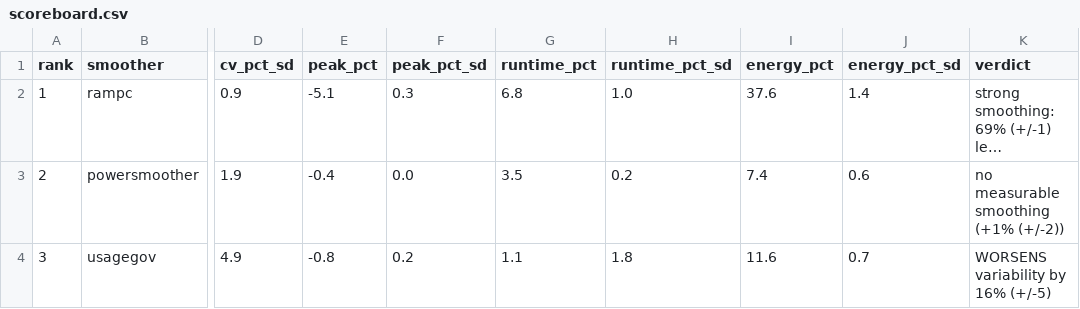
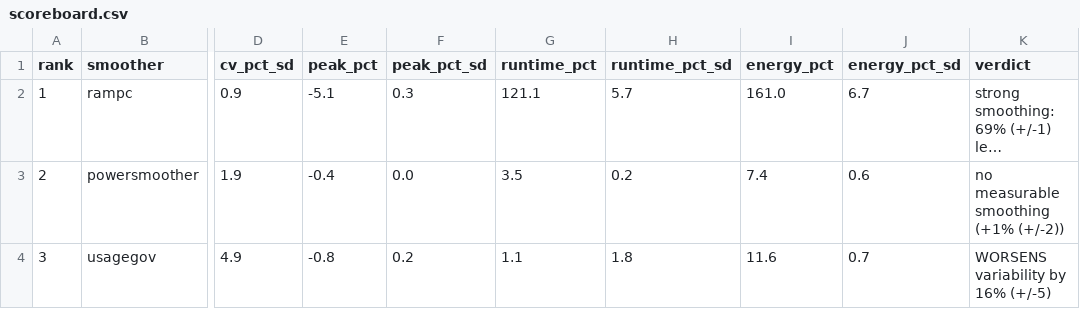
Before and after one commit to leedanie2/Collecting-and-Adjusting-Server-Power, a CSV file: grid-simulation/data/summary/scoreboard.csv, drawn as a sheet; only a part is shown, gaps mark what is left out; long unchanged cells end in …; the diff names each change by its address in the sheet, - before the commit and + after, or states it on an @@ line.

Commit message:
Cost on full trace: ramp.c's real +121% runtime / +161% energy
Score runtime and energy on the full untrimmed trace, not the trimmed plateau --
ramp.c's ramp-up/down ballast is real time and energy the mitigation costs, so
trimming understated it ~2x. CV/peak stay on the plateau (sim). Scoreboard,
per-workload figures, and README result table updated to the honest cost; the
other two mitigations are unchanged (they add no ramp flanks).

```diff
--- a/grid-simulation/data/summary/scoreboard.csv
+++ b/grid-simulation/data/summary/scoreboard.csv
-G2 (runtime_pct): 6.8
+G2 (runtime_pct): 121.1
-H2 (runtime_pct_sd): 1.0
+H2 (runtime_pct_sd): 5.7
-I2 (energy_pct): 37.6
+I2 (energy_pct): 161.0
-J2 (energy_pct_sd): 1.4
+J2 (energy_pct_sd): 6.7
```
Also changed, not shown: grid-simulation/data/summary/matrix.csv, 5 other files.
